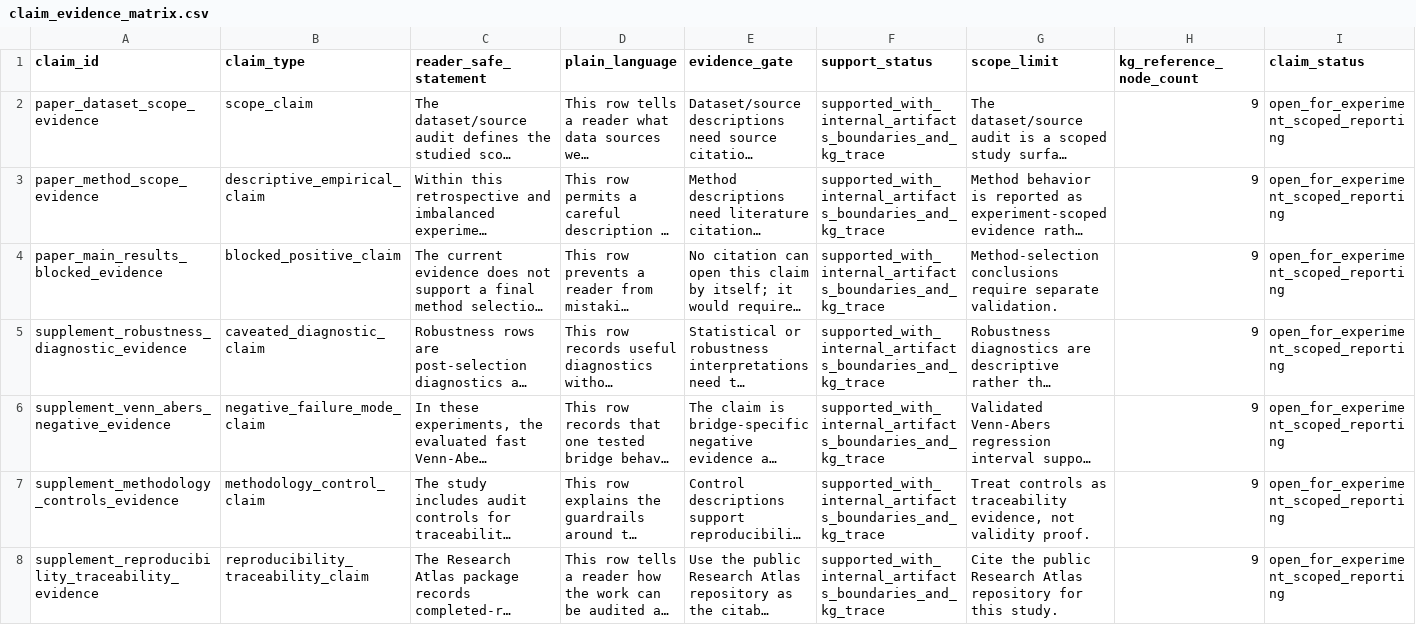
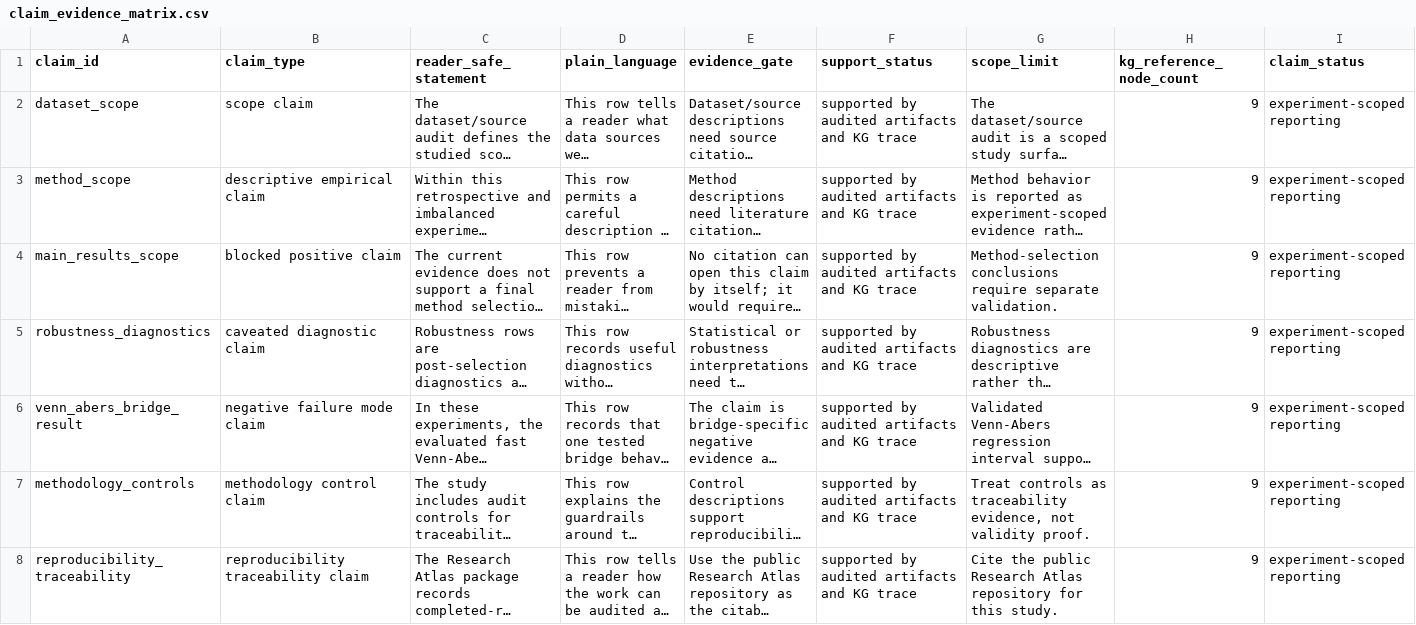
Before and after one commit to detasar/regression-conformal-prediction-research-atlas, a CSV file: atlas/claims/claim_evidence_matrix.csv, drawn as a sheet; only a part is shown; long unchanged cells end in …; the diff covers the shown part only; the diff names each change by its address in the sheet, - before the commit and + after, or states it on an @@ line.

Commit message:
Refresh atlas wording and reproducibility runner

```diff
--- a/atlas/claims/claim_evidence_matrix.csv
+++ b/atlas/claims/claim_evidence_matrix.csv
-A2 (claim_id): paper_dataset_scope_evidence
+A2 (claim_id): dataset_scope
-B2 (claim_type): scope_claim
+B2 (claim_type): scope claim
-F2:F8 (support_status): supported_with_internal_artifacts_boundaries_and_kg_trace
+F2:F8 (support_status): supported by audited artifacts and KG trace
-I2:I8 (claim_status): open_for_experiment_scoped_reporting
+I2:I8 (claim_status): experiment-scoped reporting
-A3 (claim_id): paper_method_scope_evidence
+A3 (claim_id): method_scope
-B3 (claim_type): descriptive_empirical_claim
+B3 (claim_type): descriptive empirical claim
-A4 (claim_id): paper_main_results_blocked_evidence
+A4 (claim_id): main_results_scope
-B4 (claim_type): blocked_positive_claim
+B4 (claim_type): blocked positive claim
-A5 (claim_id): supplement_robustness_diagnostic_evidence
+A5 (claim_id): robustness_diagnostics
-B5 (claim_type): caveated_diagnostic_claim
+B5 (claim_type): caveated diagnostic claim
-A6 (claim_id): supplement_venn_abers_negative_evidence
+A6 (claim_id): venn_abers_bridge_result
-B6 (claim_type): negative_failure_mode_claim
+B6 (claim_type): negative failure mode claim
-A7 (claim_id): supplement_methodology_controls_evidence
+A7 (claim_id): methodology_controls
-B7 (claim_type): methodology_control_claim
+B7 (claim_type): methodology control claim
-A8 (claim_id): supplement_reproducibility_traceability_evidence
+A8 (claim_id): reproducibility_traceability
-B8 (claim_type): reproducibility_traceability_claim
+B8 (claim_type): reproducibility traceability claim
```
Also changed, not shown: 25 edited cells elsewhere in this file, atlas/results/interpretation_boundaries.csv, 26 other files.
